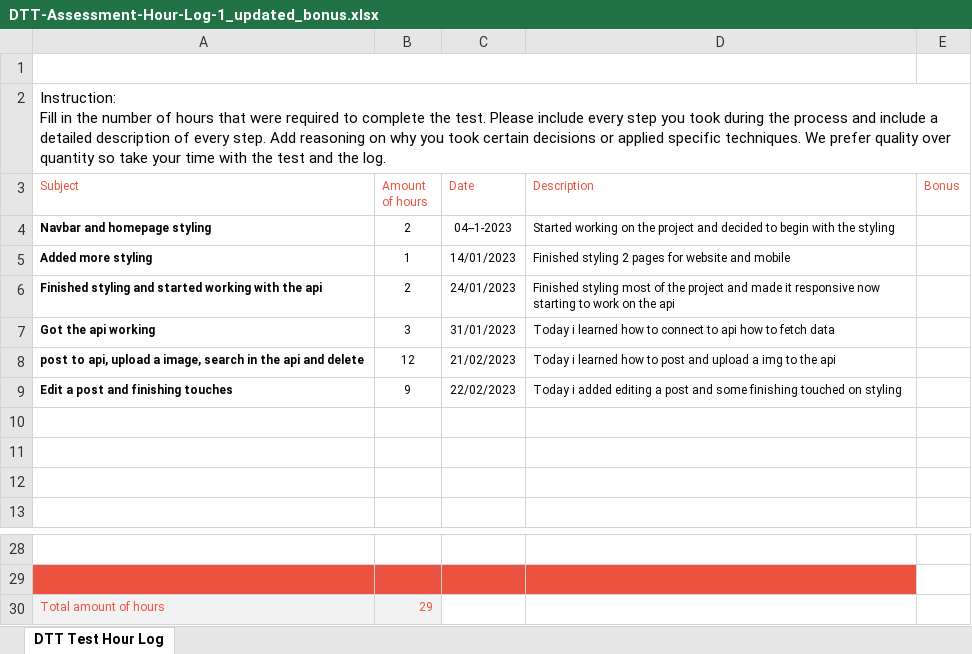
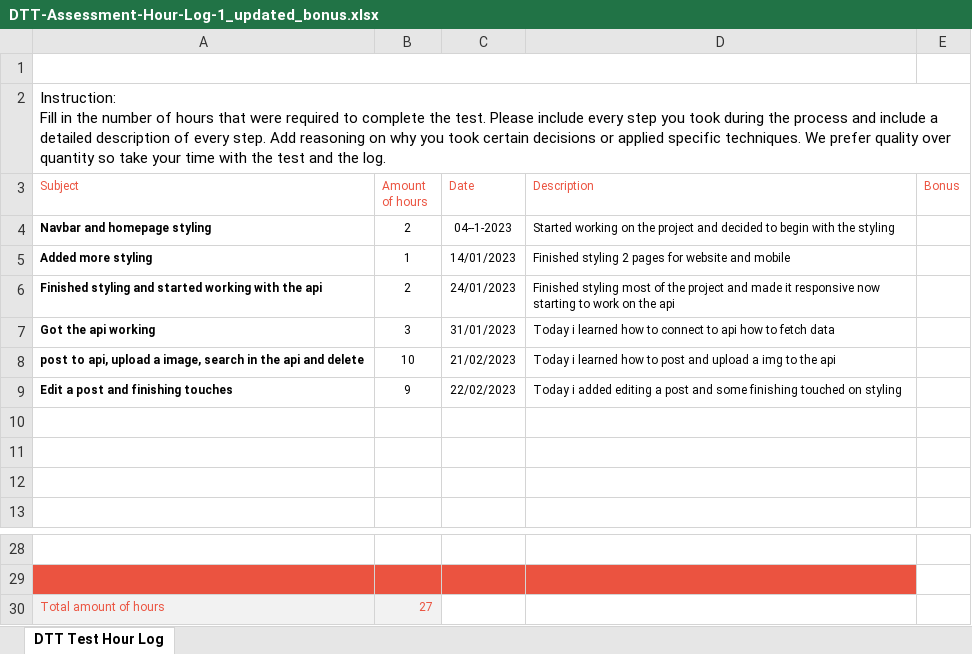
Before and after one commit to Ssteengohan/DTT, an Excel workbook: DTT Assessment/DTT-Assessment-Hour-Log-1_updated_bonus.xlsx, sheet DTT Test Hour Log, drawn as a sheet; only a part is shown, gaps mark what is left out; values as stored, in another font and other column widths than the file's, no borders; charts and pictures not drawn; the diff names each change by its address in the sheet, - before the commit and + after, or states it on an @@ line.

Commit message:
Did a TestRun not done yet

```diff
--- a/DTT Assessment/DTT-Assessment-Hour-Log-1_updated_bonus.xlsx (sheet DTT Test Hour Log)
+++ b/DTT Assessment/DTT-Assessment-Hour-Log-1_updated_bonus.xlsx (sheet DTT Test Hour Log)
-B8 (Amount of hours): 12
+B8 (Amount of hours): 10
-B30 (Amount of hours): 29
+B30 (Amount of hours): 27
```
Also changed, not shown: 6 other files.
